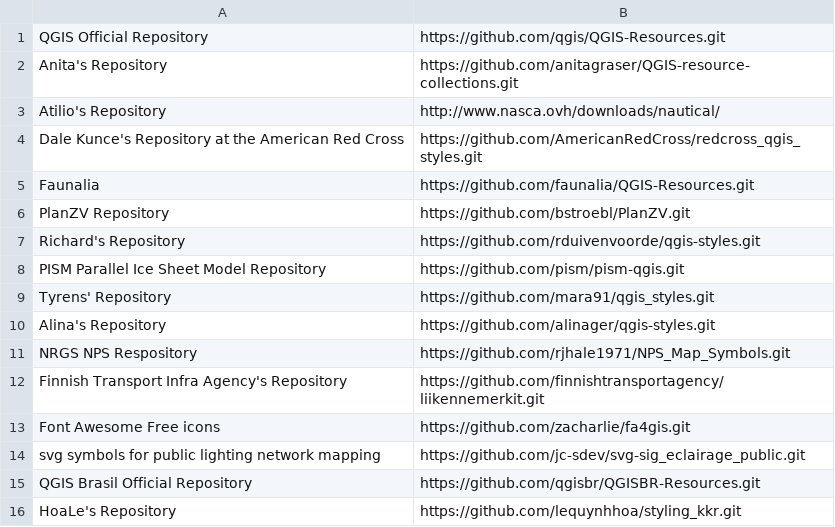
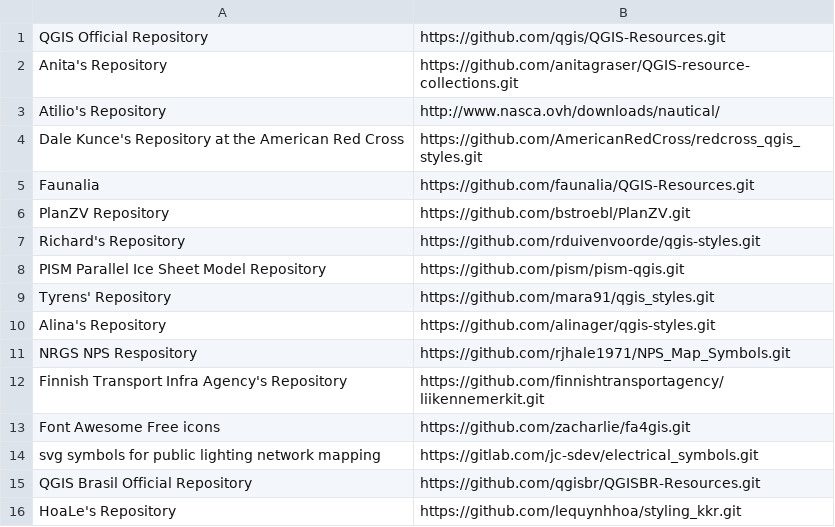
Before and after one commit to qgis/QGIS-Resources, a CSV file: directory.csv, drawn as a sheet.

Commit message:
Update directory.csv
Bonjour
J'ai changé mon adresse de dépôt

cordialement

```diff
--- a/directory.csv
+++ b/directory.csv
@@ -13,3 +13,3 @@ Finnish Transport Infra Agency's Repository,https://github.com/finnishtransporta
 Font Awesome Free icons,https://github.com/zacharlie/fa4gis.git
-svg symbols for public lighting network mapping,https://github.com/jc-sdev/svg-sig_eclairage_public.git
+svg symbols for public lighting network mapping,https://gitlab.com/jc-sdev/electrical_symbols.git
 QGIS Brasil Official Repository, https://github.com/qgisbr/QGISBR-Resources.git
```
